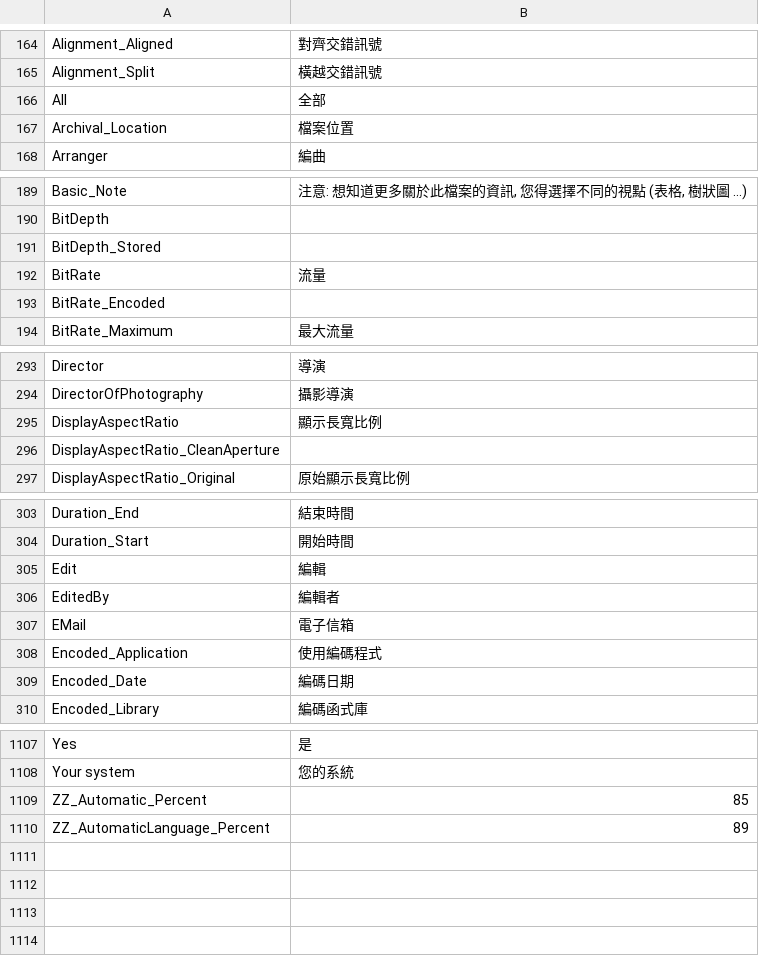
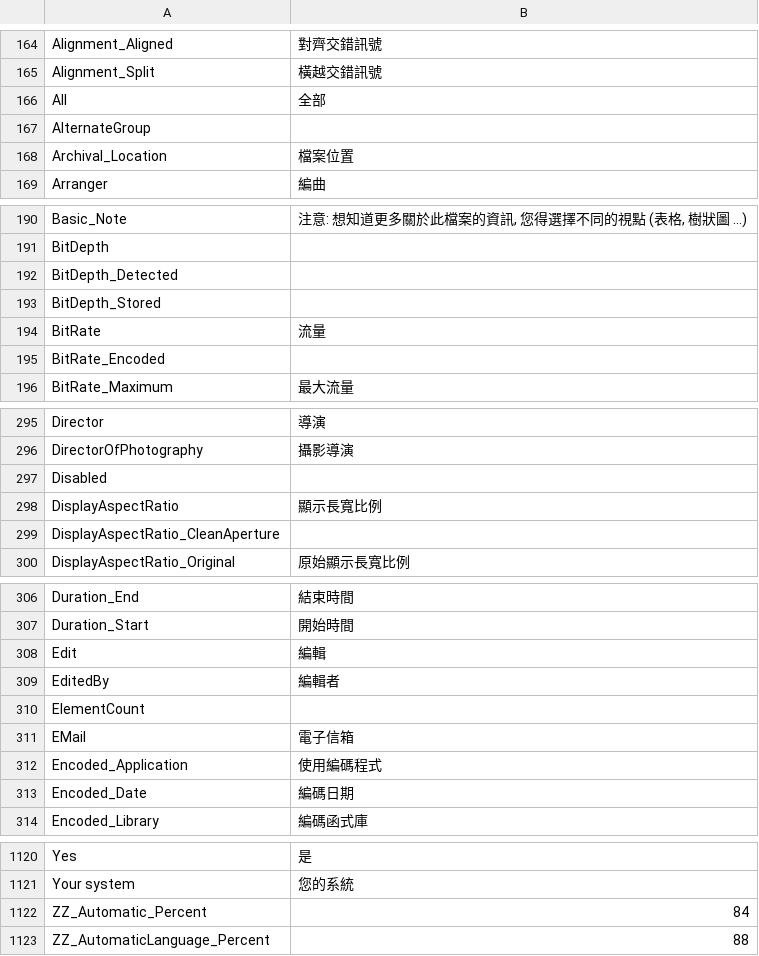
Before and after one commit to Aleksoid1978/MPC-BE, a CSV file: src/ExtLib/MediaInfo/Language/zh-TW.csv, drawn as a sheet; only a part is shown, gaps mark what is left out; the diff covers the shown part only.

Commit message:
[r2387] Обновление: MediaInfo git-v0.7.93-9-g77338707; Изменение: небольшая корректировка проектного файла MediaInfo.vcxproj.

```diff
--- a/src/ExtLib/MediaInfo/Language/zh-TW.csv
+++ b/src/ExtLib/MediaInfo/Language/zh-TW.csv
@@ -166,2 +166,3 @@ Alignment_Split;橫越交錯訊號
 All;全部
+AlternateGroup;
 Archival_Location;檔案位置
@@ -190,2 +191,3 @@ Basic_Note;注意: 想知道更多關於此檔案的資訊, 您得選擇不同
 BitDepth;
+BitDepth_Detected;
 BitDepth_Stored;
@@ -294,2 +296,3 @@ Director;導演
 DirectorOfPhotography;攝影導演
+Disabled;
 DisplayAspectRatio;顯示長寬比例
@@ -306,2 +309,3 @@ Edit;編輯
 EditedBy;編輯者
+ElementCount;
 EMail;電子信箱
@@ -1108,3 +1121,3 @@ Yes;是
 Your system;您的系統
-ZZ_Automatic_Percent;85
-ZZ_AutomaticLanguage_Percent;89
+ZZ_Automatic_Percent;84
+ZZ_AutomaticLanguage_Percent;88
```
Also changed, not shown: 9 added rows elsewhere in this file, src/ExtLib/MediaInfo/Language/be.csv, src/ExtLib/MediaInfo/Language/cs.csv, 47 other files.
